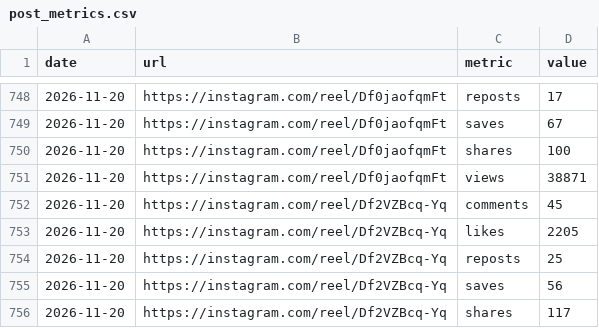
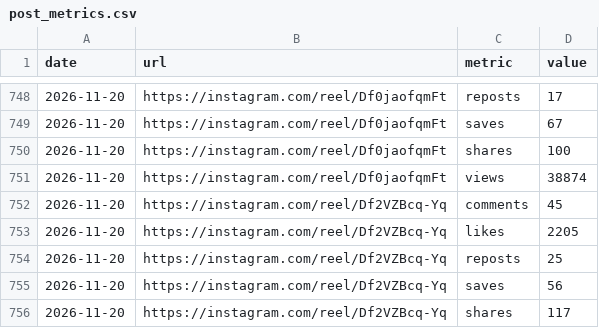
Before and after one commit to 10000takes/10k-hub, a CSV file: post_metrics.csv, drawn as a sheet; only a part is shown, gaps mark what is left out; the diff covers the shown part only.

```diff
--- a/post_metrics.csv
+++ b/post_metrics.csv
@@ -750,3 +750,3 @@ date,url,metric,value
 2026-11-20,https://instagram.com/reel/Df0jaofqmFt,shares,100
-2026-11-20,https://instagram.com/reel/Df0jaofqmFt,views,38871
+2026-11-20,https://instagram.com/reel/Df0jaofqmFt,views,38874
 2026-11-20,https://instagram.com/reel/Df2VZBcq-Yq,comments,45
```
Also changed, not shown: 16 edited cells elsewhere in this file, metrics.csv, top_posts.csv.
